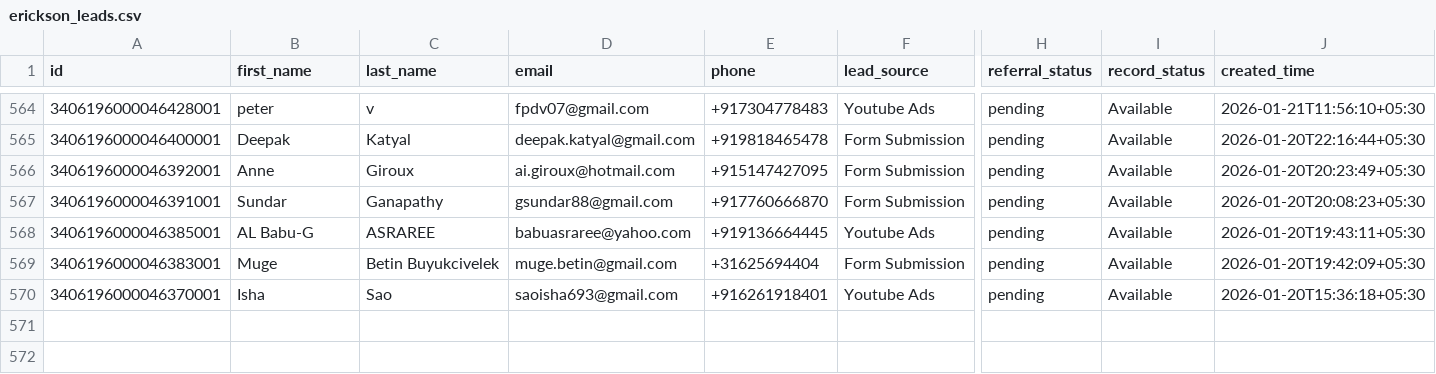
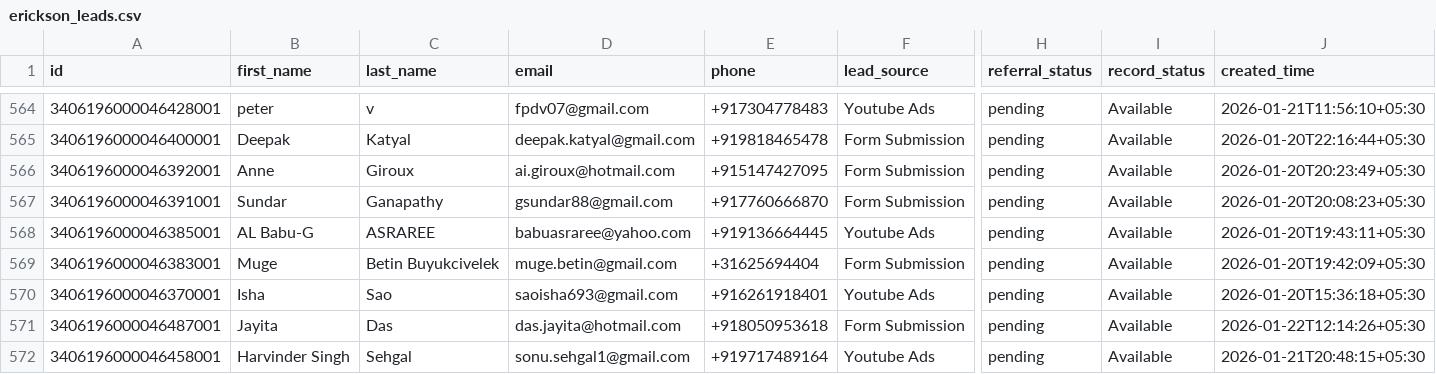
Before and after one commit to navneet-xmonks/leads, a CSV file: erickson_leads.csv, drawn as a sheet; only a part is shown, gaps mark what is left out; rows hold the shown columns only; the diff names each change by its address in the sheet, - before the commit and + after, or states it on an @@ line.

```diff
--- a/erickson_leads.csv
+++ b/erickson_leads.csv
+row 571: 3406196000046487001 | Jayita | Das | das.jayita@hotmail.com | +918050953618 | Form Submission | pending | Available | 2026-01-22T12:14:26+05:30
+row 572: 3406196000046458001 | Harvinder Singh | Sehgal | sonu.sehgal1@gmail.com | +919717489164 | Youtube Ads | pending | Available | 2026-01-21T20:48:15+05:30
```
Also changed, not shown: 3 other files.
